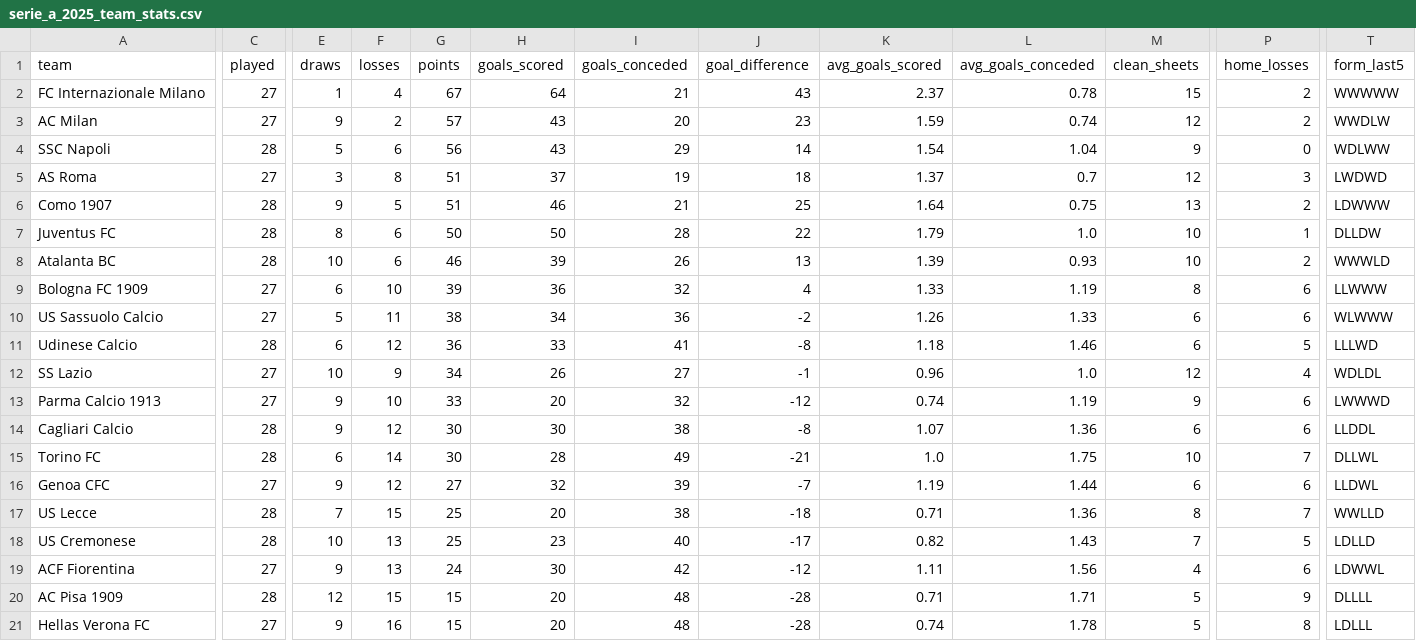
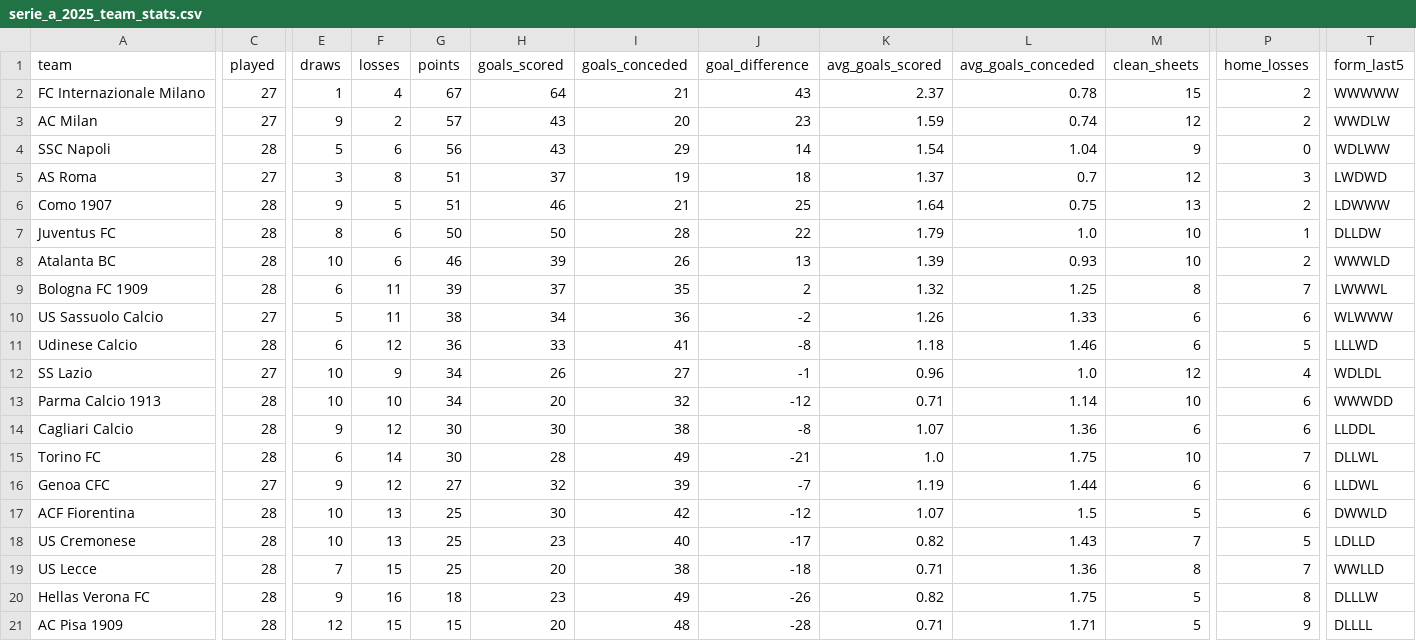
Before and after one commit to LemrissDevOrga/match-analytics, a CSV file: data/analytics/serie_a/serie_a_2025_team_stats.csv, drawn as a sheet; only a part is shown, gaps mark what is left out; removed rows and columns are numbered as before the commit, all else as after; rows hold the shown columns only; the diff covers the shown part only; the diff names each change by its address in the sheet, - before the commit and + after, or states it on an @@ line.

```diff
--- a/data/analytics/serie_a/serie_a_2025_team_stats.csv
+++ b/data/analytics/serie_a/serie_a_2025_team_stats.csv
-C9 (played): 27
+C9 (played): 28
-F9 (losses): 10
+F9 (losses): 11
-H9 (goals_scored): 36
+H9 (goals_scored): 37
-I9 (goals_conceded): 32
+I9 (goals_conceded): 35
-J9 (goal_difference): 4
+J9 (goal_difference): 2
-K9 (avg_goals_scored): 1.33
+K9 (avg_goals_scored): 1.32
-L9 (avg_goals_conceded): 1.19
+L9 (avg_goals_conceded): 1.25
-P9 (home_losses): 6
+P9 (home_losses): 7
-T9 (form_last5): LLWWW
+T9 (form_last5): LWWWL
-C13 (played): 27
+C13 (played): 28
-E13 (draws): 9
+E13 (draws): 10
-G13 (points): 33
+G13 (points): 34
-K13 (avg_goals_scored): 0.74
+K13 (avg_goals_scored): 0.71
-L13 (avg_goals_conceded): 1.19
+L13 (avg_goals_conceded): 1.14
-M13 (clean_sheets): 9
+M13 (clean_sheets): 10
-T13 (form_last5): LWWWD
+T13 (form_last5): WWWDD
+row 17: ACF Fiorentina | 28 | 10 | 13 | 25 | 30 | 42 | -12 | 1.07 | 1.5 | 5 | 6 | DWWLD
-row 19: ACF Fiorentina | 27 | 9 | 13 | 24 | 30 | 42 | -12 | 1.11 | 1.56 | 4 | 6 | LDWWL
+row 20: Hellas Verona FC | 28 | 9 | 16 | 18 | 23 | 49 | -26 | 0.82 | 1.75 | 5 | 8 | DLLLW
-row 21: Hellas Verona FC | 27 | 9 | 16 | 15 | 20 | 48 | -28 | 0.74 | 1.78 | 5 | 8 | LDLLL
```
Also changed, not shown: 1 edited cell elsewhere in this file, data/analytics/eredivisie/eredivisie_2025_team_stats.csv, data/analytics/ligue1/ligue1_2025_team_stats.csv, 9 other files.
